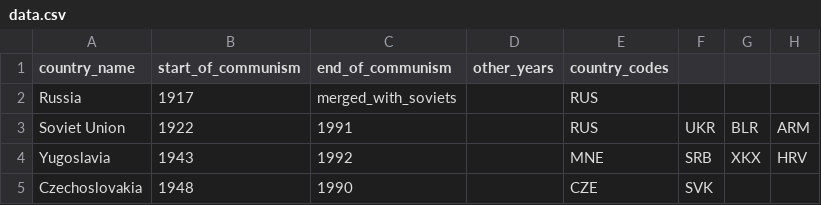
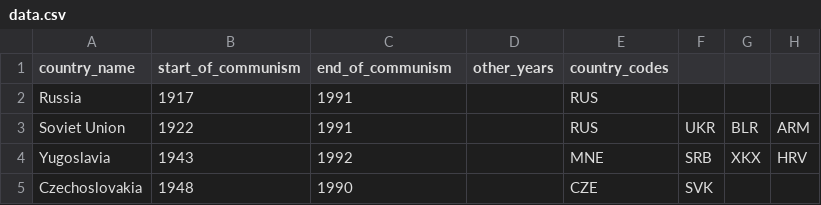
Before and after one commit to emijrp/The-Spread-of-Communism, a CSV file: assets/data.csv, drawn as a sheet; only a part is shown; the diff names each change by its address in the sheet, - before the commit and + after, or states it on an @@ line.

Commit message:
data vis mostly finalized

```diff
--- a/assets/data.csv
+++ b/assets/data.csv
-C2 (end_of_communism): merged_with_soviets
+C2 (end_of_communism): 1991
```
Also changed, not shown: 4 other files.
